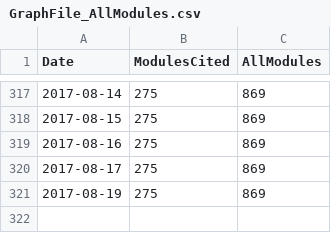
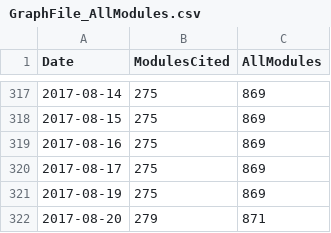
Before and after one commit to finanalyst/ModuleCitation, a CSV file: GraphFile_AllModules.csv, drawn as a sheet; only a part is shown, gaps mark what is left out.

```diff
--- a/GraphFile_AllModules.csv
+++ b/GraphFile_AllModules.csv
@@ -321 +321,2 @@ Date,ModulesCited,AllModules
 2017-08-19,275,869
+2017-08-20,279,871
```
Also changed, not shown: GraphFile_recursive.csv, GraphFile_simple.csv, 1 other file.
